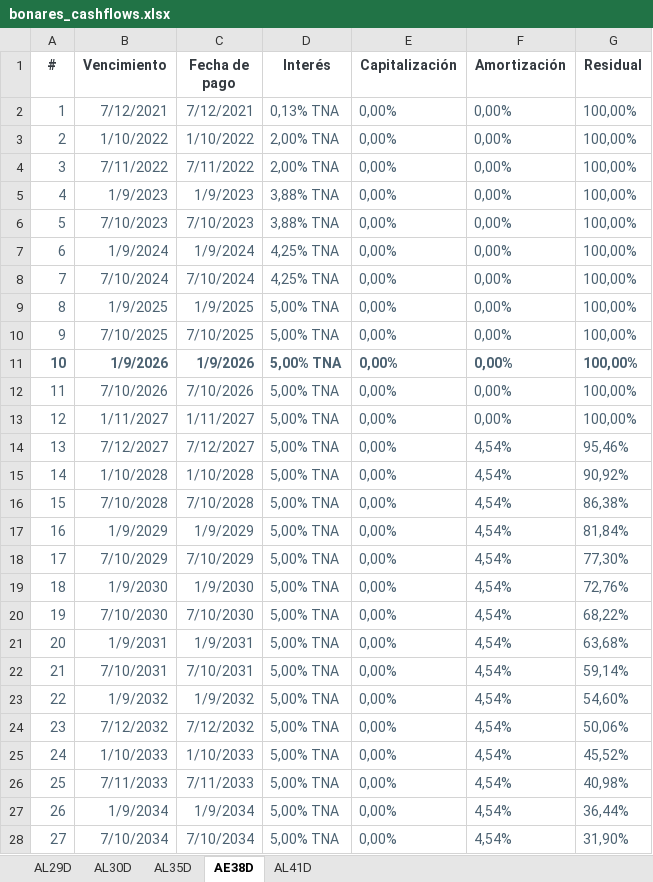
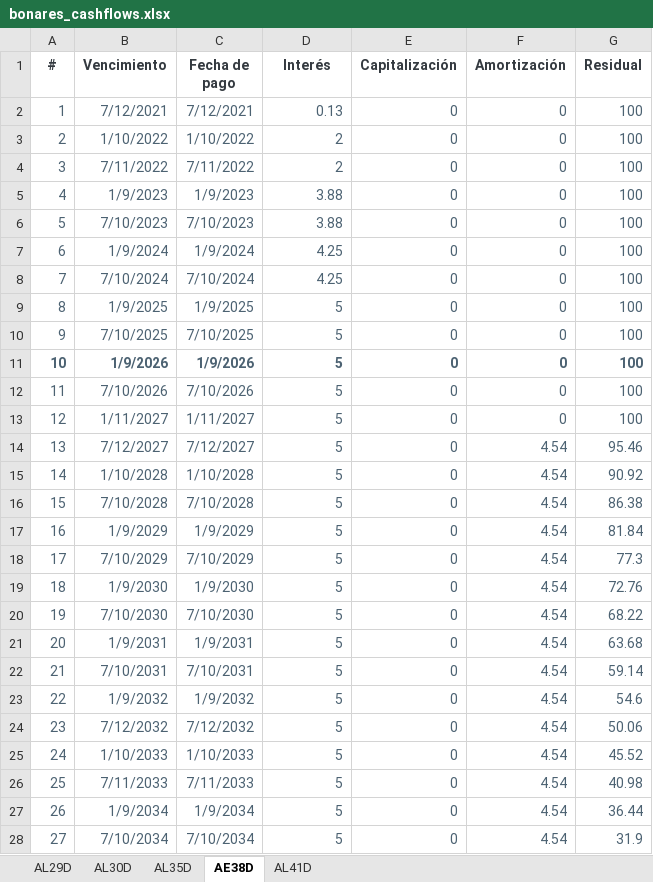
Before and after one commit to mishakura/quant, an Excel workbook: cme/bonares_cashflows.xlsx, sheet AE38D, drawn as a sheet; only a part is shown; values as stored, in another font and other column widths than the file's, no borders; the diff covers the shown part only; the diff names each change by its address in the sheet, - before the commit and + after, or states it on an @@ line.

```diff
--- a/cme/bonares_cashflows.xlsx (sheet AE38D)
+++ b/cme/bonares_cashflows.xlsx (sheet AE38D)
-D2 (Interés): 0,13% TNA
+D2 (Interés): 0.13
-E2:E28 (Capitalización): 0,00%
+E2:E28 (Capitalización): 0
-F2:F13 (Amortización): 0,00%
+F2:F13 (Amortización): 0
-G2:G13 (Residual): 100,00%
+G2:G13 (Residual): 100
-D3:D4 (Interés): 2,00% TNA
+D3:D4 (Interés): 2
-D5:D6 (Interés): 3,88% TNA
+D5:D6 (Interés): 3.88
-D7:D8 (Interés): 4,25% TNA
+D7:D8 (Interés): 4.25
-D9:D28 (Interés): 5,00% TNA
+D9:D28 (Interés): 5
-F14:F28 (Amortización): 4,54%
+F14:F28 (Amortización): 4.54
-G14 (Residual): 95,46%
+G14 (Residual): 95.46
-G15 (Residual): 90,92%
+G15 (Residual): 90.92
-G16 (Residual): 86,38%
+G16 (Residual): 86.38
-G17 (Residual): 81,84%
+G17 (Residual): 81.84
-G18 (Residual): 77,30%
+G18 (Residual): 77.3
-G19 (Residual): 72,76%
+G19 (Residual): 72.76
-G20 (Residual): 68,22%
+G20 (Residual): 68.22
-G21 (Residual): 63,68%
+G21 (Residual): 63.68
-G22 (Residual): 59,14%
+G22 (Residual): 59.14
-G23 (Residual): 54,60%
+G23 (Residual): 54.6
-G24 (Residual): 50,06%
+G24 (Residual): 50.06
-G25 (Residual): 45,52%
+G25 (Residual): 45.52
-G26 (Residual): 40,98%
+G26 (Residual): 40.98
-G27 (Residual): 36,44%
+G27 (Residual): 36.44
-G28 (Residual): 31,90%
+G28 (Residual): 31.9
```
Also changed, not shown: 28 edited cells elsewhere in this sheet, sheet AL41D, sheet AL35D, sheet AL30D, sheet AL29D, cme/bonares_precios.xlsx, cme/on_cme.xlsx, 3 other files.
